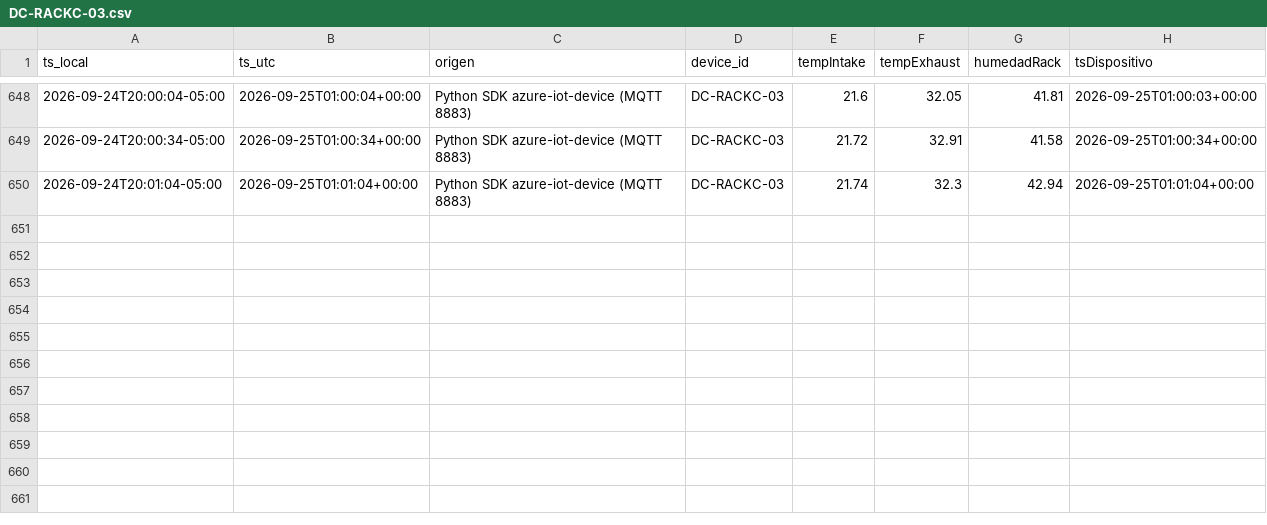
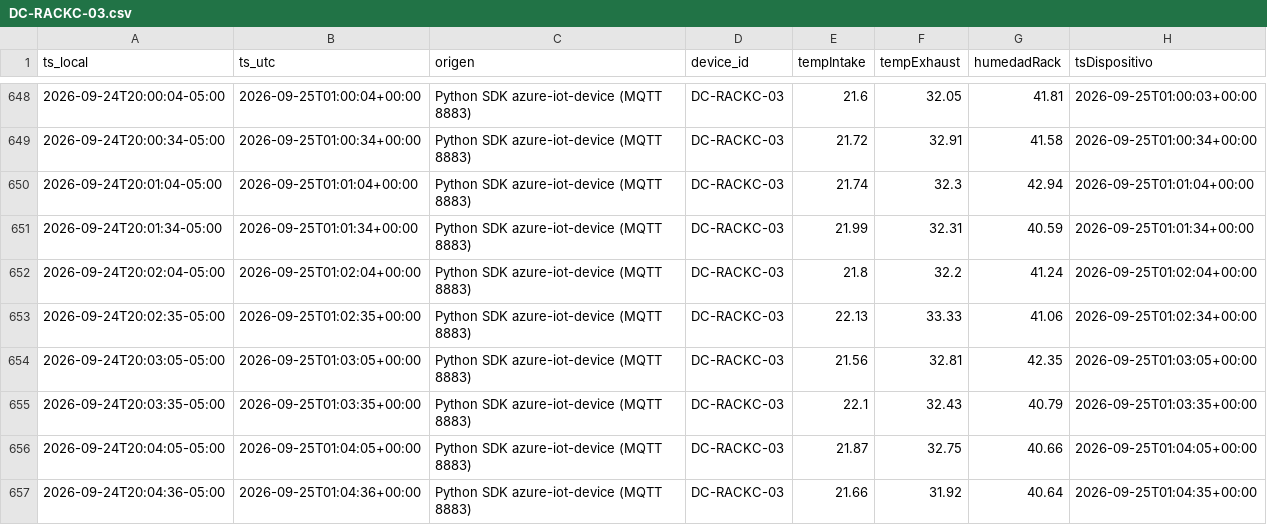
Before and after one commit to MarcozVD/parcial1-iot-central-unab, a CSV file: datos/DC-RACKC-03.csv, drawn as a sheet; only a part is shown, gaps mark what is left out; the diff names each change by its address in the sheet, - before the commit and + after, or states it on an @@ line.

```diff
--- a/datos/DC-RACKC-03.csv
+++ b/datos/DC-RACKC-03.csv
+row 651: 2026-09-24T20:01:34-05:00 | 2026-09-25T01:01:34+00:00 | Python SDK azure-iot-device (MQTT 8883) | DC-RACKC-03 | 21.99 | 32.31 | 40.59 | 2026-09-25T01:01:34+00:00
+row 652: 2026-09-24T20:02:04-05:00 | 2026-09-25T01:02:04+00:00 | Python SDK azure-iot-device (MQTT 8883) | DC-RACKC-03 | 21.8 | 32.2 | 41.24 | 2026-09-25T01:02:04+00:00
+row 653: 2026-09-24T20:02:35-05:00 | 2026-09-25T01:02:35+00:00 | Python SDK azure-iot-device (MQTT 8883) | DC-RACKC-03 | 22.13 | 33.33 | 41.06 | 2026-09-25T01:02:34+00:00
+row 654: 2026-09-24T20:03:05-05:00 | 2026-09-25T01:03:05+00:00 | Python SDK azure-iot-device (MQTT 8883) | DC-RACKC-03 | 21.56 | 32.81 | 42.35 | 2026-09-25T01:03:05+00:00
+row 655: 2026-09-24T20:03:35-05:00 | 2026-09-25T01:03:35+00:00 | Python SDK azure-iot-device (MQTT 8883) | DC-RACKC-03 | 22.1 | 32.43 | 40.79 | 2026-09-25T01:03:35+00:00
+row 656: 2026-09-24T20:04:05-05:00 | 2026-09-25T01:04:05+00:00 | Python SDK azure-iot-device (MQTT 8883) | DC-RACKC-03 | 21.87 | 32.75 | 40.66 | 2026-09-25T01:04:05+00:00
+row 657: 2026-09-24T20:04:36-05:00 | 2026-09-25T01:04:36+00:00 | Python SDK azure-iot-device (MQTT 8883) | DC-RACKC-03 | 21.66 | 31.92 | 40.64 | 2026-09-25T01:04:35+00:00
```
Also changed, not shown: datos/DC-ACCESO-10.csv, datos/DC-ENERGIA-09.csv, 8 other files.
